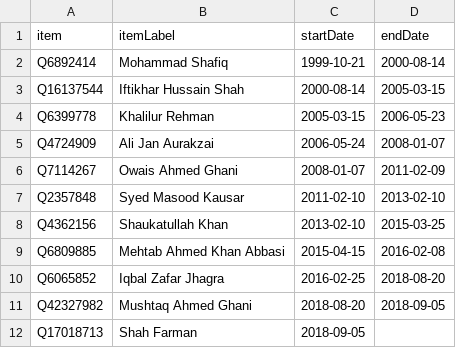
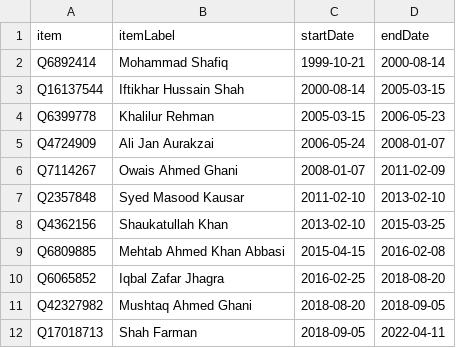
Before and after one commit to every-politician-scrapers/pakistan-ministers, a CSV file: sources/governor-khyber-pakhtunkhwa/scraped.csv, drawn as a sheet.

```diff
--- a/sources/governor-khyber-pakhtunkhwa/scraped.csv
+++ b/sources/governor-khyber-pakhtunkhwa/scraped.csv
@@ -11,2 +11,2 @@ Q6065852,Iqbal Zafar Jhagra,2016-02-25,2018-08-20
 Q42327982,Mushtaq Ahmed Ghani,2018-08-20,2018-09-05
-Q17018713,Shah Farman,2018-09-05,
+Q17018713,Shah Farman,2018-09-05,2022-04-11
```
Also changed, not shown: sources/governor-balochistan/diff.csv, sources/governor-balochistan/scraped.csv, 8 other files.
